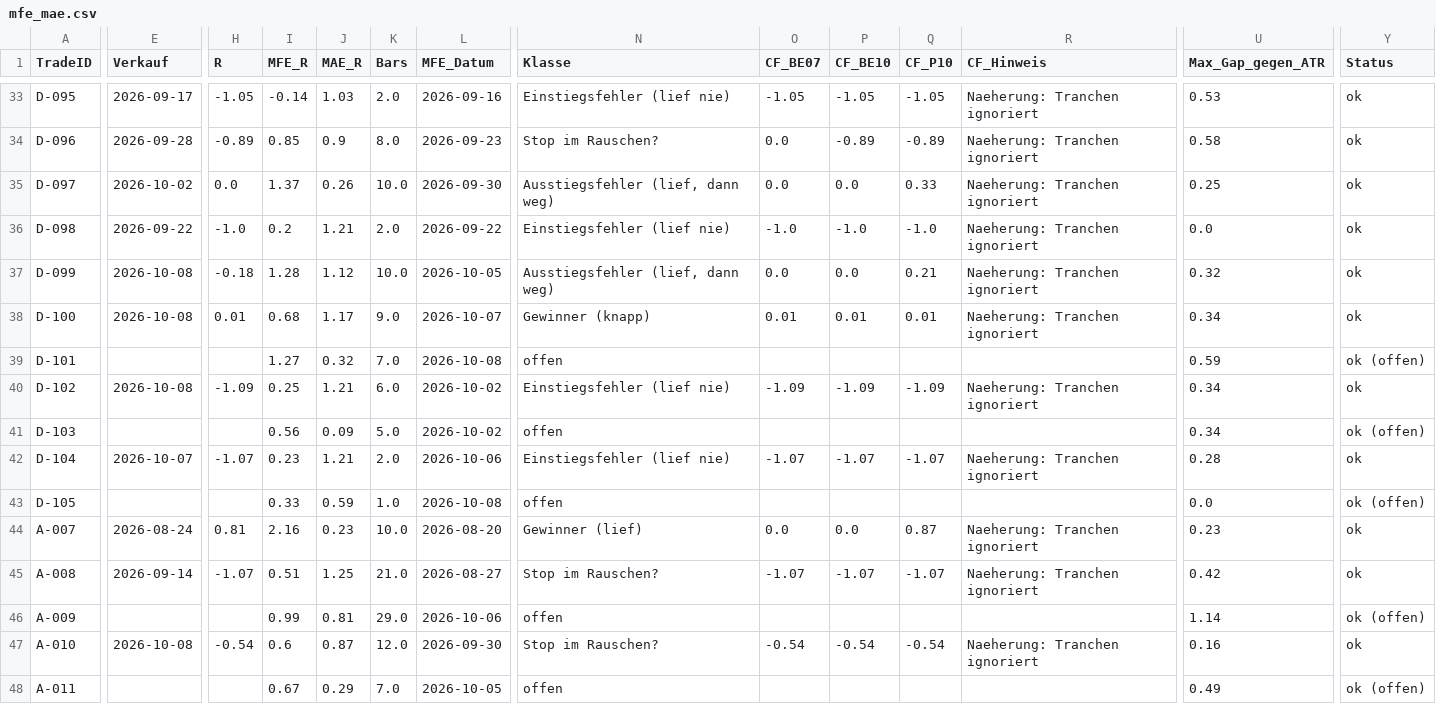
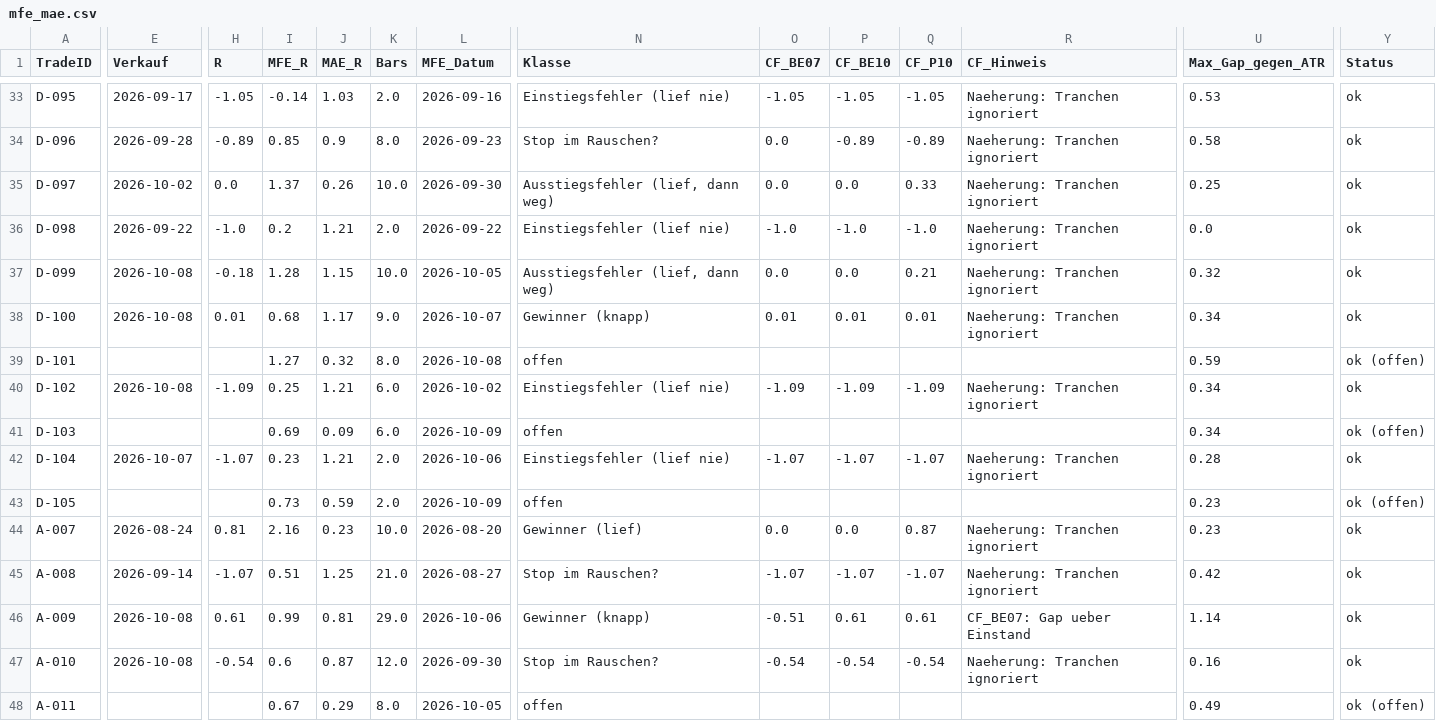
Before and after one commit to Mathematthias/Derivate-Trading-Automatisierung, a CSV file: marketdata-pipeline/state/mfe_mae.csv, drawn as a sheet; only a part is shown, gaps mark what is left out; the diff names each change by its address in the sheet, - before the commit and + after, or states it on an @@ line.

```diff
--- a/marketdata-pipeline/state/mfe_mae.csv
+++ b/marketdata-pipeline/state/mfe_mae.csv
-J37 (MAE_R): 1.12
+J37 (MAE_R): 1.15
-K39 (Bars): 7.0
+K39 (Bars): 8.0
-I41 (MFE_R): 0.56
+I41 (MFE_R): 0.69
-K41 (Bars): 5.0
+K41 (Bars): 6.0
-L41 (MFE_Datum): 2026-10-02
+L41 (MFE_Datum): 2026-10-09
-I43 (MFE_R): 0.33
+I43 (MFE_R): 0.73
-K43 (Bars): 1.0
+K43 (Bars): 2.0
-L43 (MFE_Datum): 2026-10-08
+L43 (MFE_Datum): 2026-10-09
-U43 (Max_Gap_gegen_ATR): 0.0
+U43 (Max_Gap_gegen_ATR): 0.23
-E46 (Verkauf): (empty)
+E46 (Verkauf): 2026-10-08
-H46 (R): (empty)
+H46 (R): 0.61
-N46 (Klasse): offen
+N46 (Klasse): Gewinner (knapp)
-O46 (CF_BE07): (empty)
+O46 (CF_BE07): -0.51
-P46 (CF_BE10): (empty)
+P46 (CF_BE10): 0.61
-Q46 (CF_P10): (empty)
+Q46 (CF_P10): 0.61
-R46 (CF_Hinweis): (empty)
+R46 (CF_Hinweis): CF_BE07: Gap ueber Einstand
-Y46 (Status): ok (offen)
+Y46 (Status): ok
-K48 (Bars): 7.0
+K48 (Bars): 8.0
```
Also changed, not shown: 1 other file.
